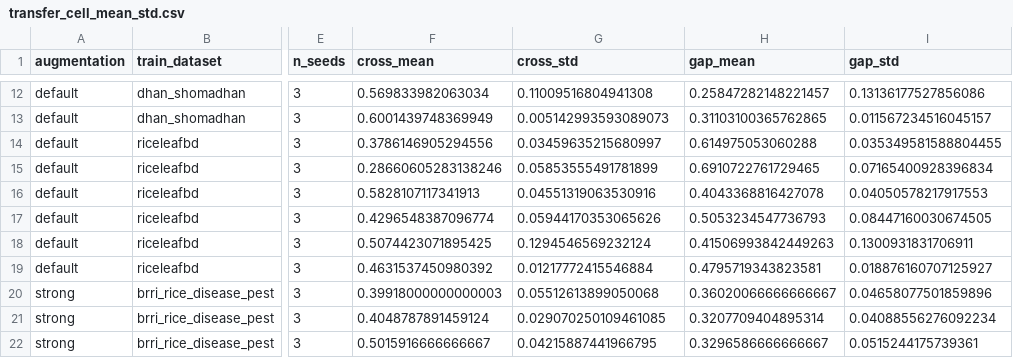
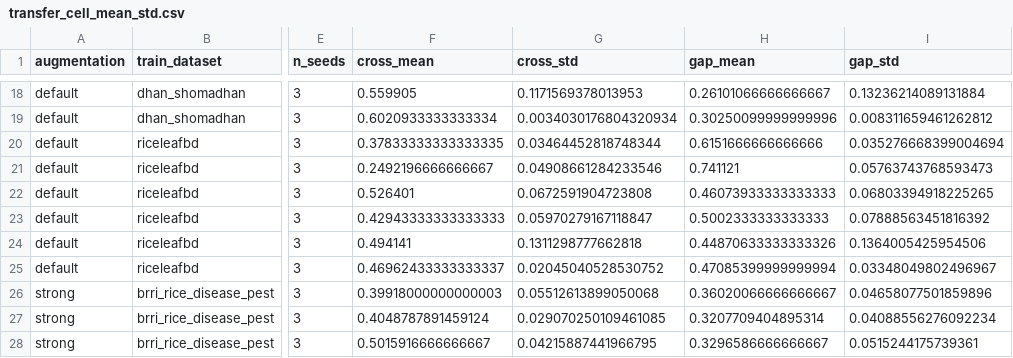
Before and after one commit to ShishiMaru81/Research_CV, a CSV file: frozen_results_v2/transfer_cell_mean_std.csv, drawn as a sheet; only a part is shown, gaps mark what is left out; addresses are those after the commit; the diff covers the shown part only; the diff names each change by its address in the sheet, - before the commit and + after, or states it on an @@ line.

```diff
--- a/frozen_results_v2/transfer_cell_mean_std.csv
+++ b/frozen_results_v2/transfer_cell_mean_std.csv
-F18 (cross_mean): 0.569833982063034
+F18 (cross_mean): 0.559905
-G18 (cross_std): 0.11009516804941308
+G18 (cross_std): 0.1171569378013953
-H18 (gap_mean): 0.25847282148221457
+H18 (gap_mean): 0.26101066666666667
-I18 (gap_std): 0.13136177527856086
+I18 (gap_std): 0.13236214089131884
-F19 (cross_mean): 0.6001439748369949
+F19 (cross_mean): 0.6020933333333334
-G19 (cross_std): 0.005142993593089073
+G19 (cross_std): 0.0034030176804320934
-H19 (gap_mean): 0.31103100365762865
+H19 (gap_mean): 0.30250099999999996
-I19 (gap_std): 0.011567234516045157
+I19 (gap_std): 0.008311659461262812
-F20 (cross_mean): 0.3786146905294556
+F20 (cross_mean): 0.37833333333333335
-G20 (cross_std): 0.03459635215680997
+G20 (cross_std): 0.03464452818748344
-H20 (gap_mean): 0.614975053060288
+H20 (gap_mean): 0.6151666666666666
-I20 (gap_std): 0.035349581588804455
+I20 (gap_std): 0.035276668399004694
-F21 (cross_mean): 0.28660605283138246
+F21 (cross_mean): 0.2492196666666667
-G21 (cross_std): 0.05853555491781899
+G21 (cross_std): 0.04908661284233546
-H21 (gap_mean): 0.6910722761729465
+H21 (gap_mean): 0.741121
-I21 (gap_std): 0.07165400928396834
+I21 (gap_std): 0.05763743768593473
-F22 (cross_mean): 0.5828107117341913
+F22 (cross_mean): 0.526401
-G22 (cross_std): 0.04551319063530916
+G22 (cross_std): 0.0672591904723808
-H22 (gap_mean): 0.4043368816427078
+H22 (gap_mean): 0.46073933333333333
-I22 (gap_std): 0.04050578217917553
+I22 (gap_std): 0.06803394918225265
-F23 (cross_mean): 0.4296548387096774
+F23 (cross_mean): 0.42943333333333333
-G23 (cross_std): 0.05944170353065626
+G23 (cross_std): 0.05970279167118847
-H23 (gap_mean): 0.5053234547736793
+H23 (gap_mean): 0.5002333333333333
-I23 (gap_std): 0.08447160030674505
+I23 (gap_std): 0.07888563451816392
-F24 (cross_mean): 0.5074423071895425
+F24 (cross_mean): 0.494141
-G24 (cross_std): 0.1294546569232124
+G24 (cross_std): 0.1311298777662818
-H24 (gap_mean): 0.41506993842449263
+H24 (gap_mean): 0.44870633333333326
-I24 (gap_std): 0.1300931831706911
+I24 (gap_std): 0.1364005425954506
-F25 (cross_mean): 0.4631537450980392
+F25 (cross_mean): 0.46962433333333337
-G25 (cross_std): 0.01217772415546884
+G25 (cross_std): 0.02045040528530752
-H25 (gap_mean): 0.4795719343823581
+H25 (gap_mean): 0.47085399999999994
-I25 (gap_std): 0.018876160707125927
+I25 (gap_std): 0.03348049802496967
```
Also changed, not shown: 6 added rows and 44 edited cells elsewhere in this file, frozen_results_v2/seed_variance.csv, frozen_results_v2/transfer_all_seeds.csv, 46 other files.
